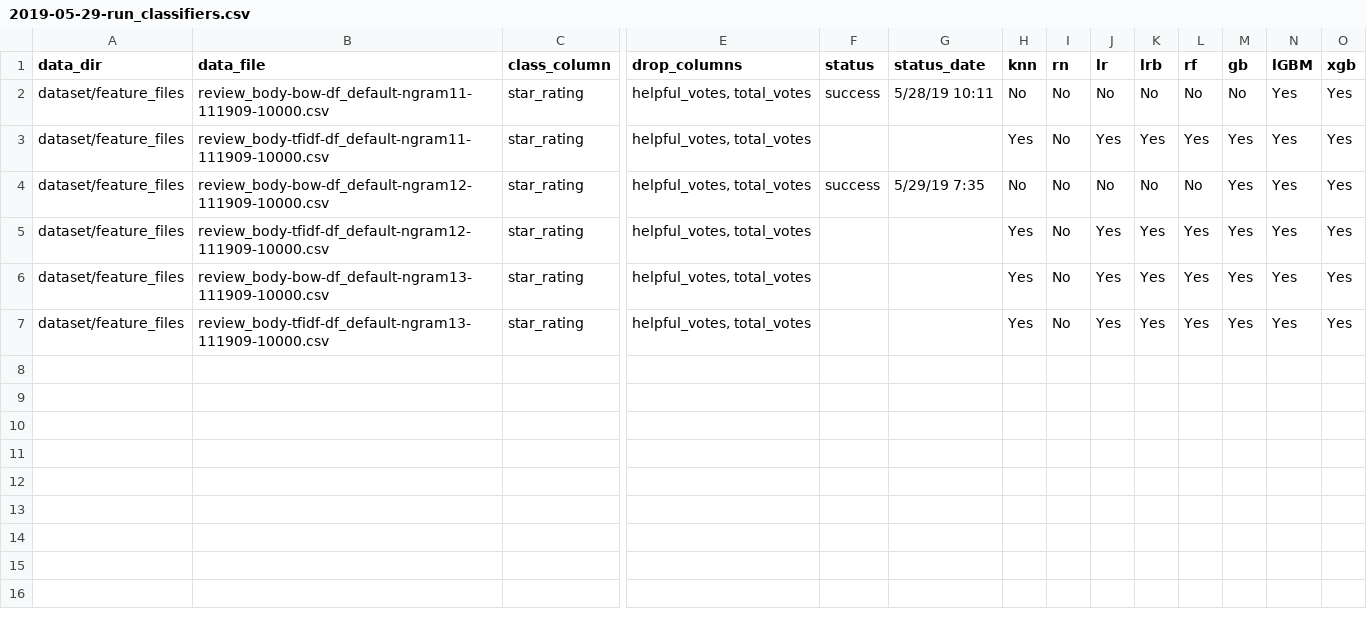
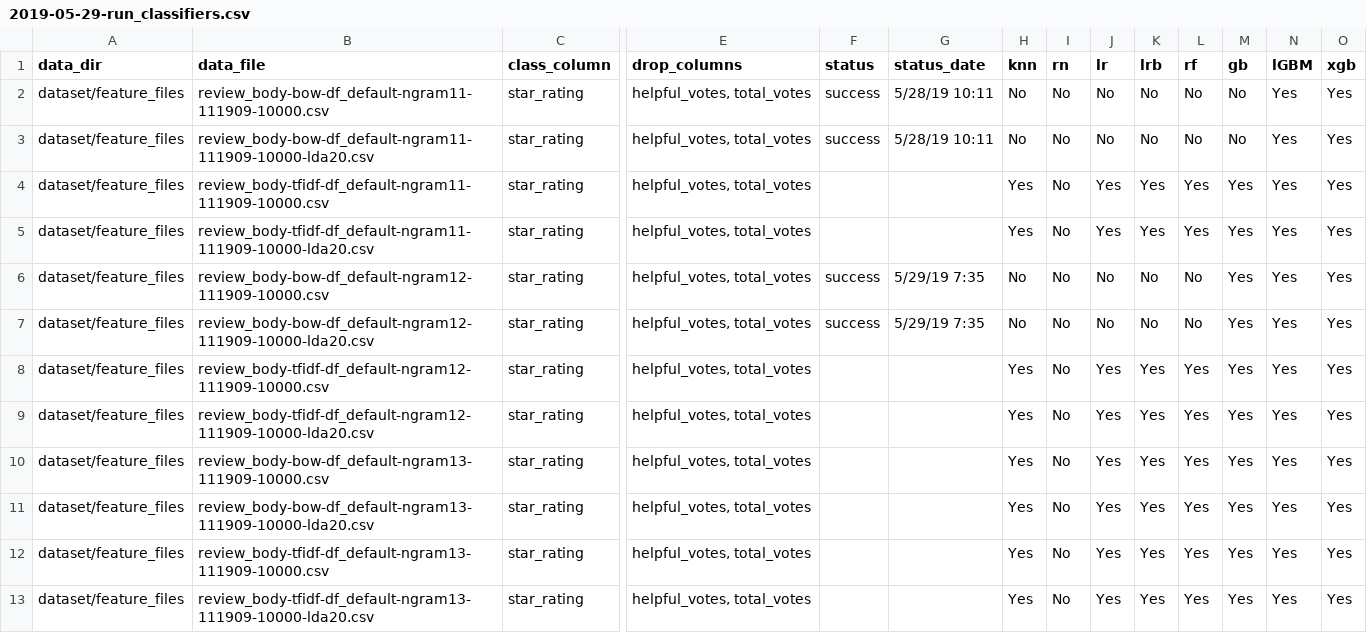
Before and after one commit to sv650s/sb-capstone, a CSV file: config/2019-05-29-run_classifiers.csv, drawn as a sheet; only a part is shown, gaps mark what is left out; rows hold the shown columns only; the diff names each change by its address in the sheet, - before the commit and + after, or states it on an @@ line.

```diff
--- a/config/2019-05-29-run_classifiers.csv
+++ b/config/2019-05-29-run_classifiers.csv
+row 3: dataset/feature_files | review_body-bow-df_default-ngram11-111909-10000-lda20.csv | star_rating | helpful_votes, total_votes | success | 5/28/19 10:11 | No | No | No | No | No | No | Yes | Yes
+row 5: dataset/feature_files | review_body-tfidf-df_default-ngram11-111909-10000-lda20.csv | star_rating | helpful_votes, total_votes |  |  | Yes | No | Yes | Yes | Yes | Yes | Yes | Yes
+row 7: dataset/feature_files | review_body-bow-df_default-ngram12-111909-10000-lda20.csv | star_rating | helpful_votes, total_votes | success | 5/29/19 7:35 | No | No | No | No | No | Yes | Yes | Yes
+row 9: dataset/feature_files | review_body-tfidf-df_default-ngram12-111909-10000-lda20.csv | star_rating | helpful_votes, total_votes |  |  | Yes | No | Yes | Yes | Yes | Yes | Yes | Yes
+row 11: dataset/feature_files | review_body-bow-df_default-ngram13-111909-10000-lda20.csv | star_rating | helpful_votes, total_votes |  |  | Yes | No | Yes | Yes | Yes | Yes | Yes | Yes
+row 13: dataset/feature_files | review_body-tfidf-df_default-ngram13-111909-10000-lda20.csv | star_rating | helpful_votes, total_votes |  |  | Yes | No | Yes | Yes | Yes | Yes | Yes | Yes
```
Also changed, not shown: config/template-run_classifiers.csv, 3 other files.
